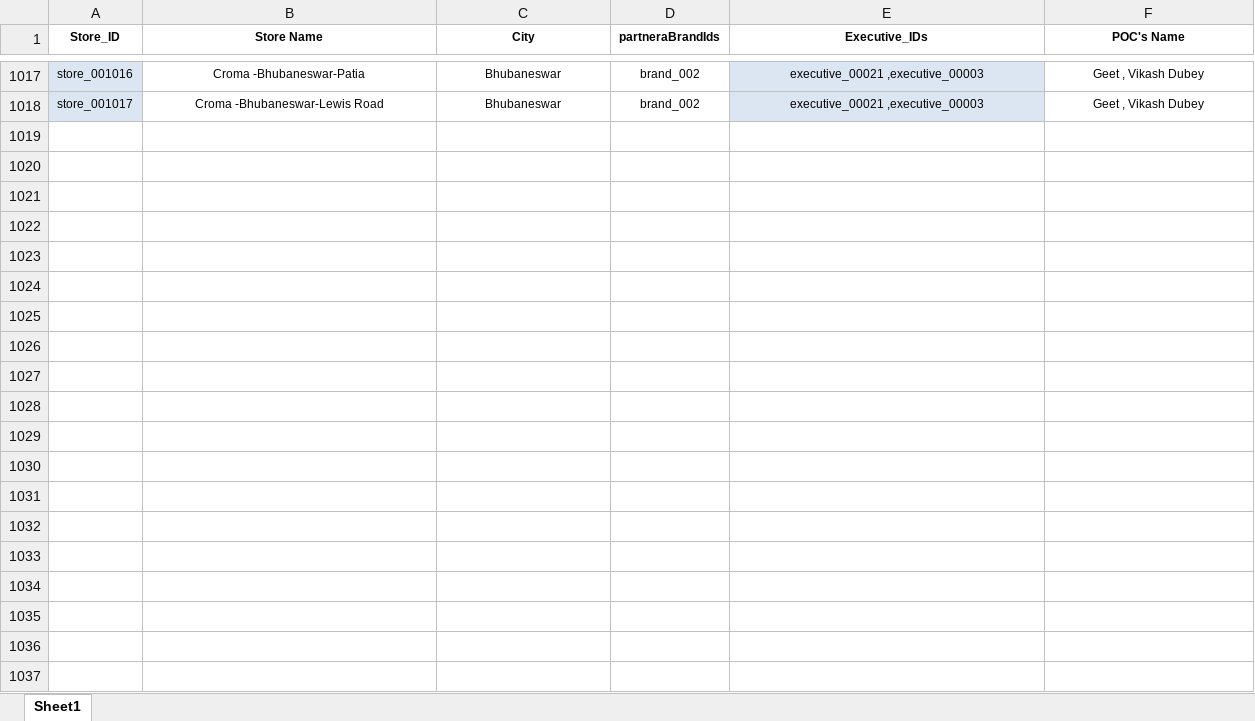
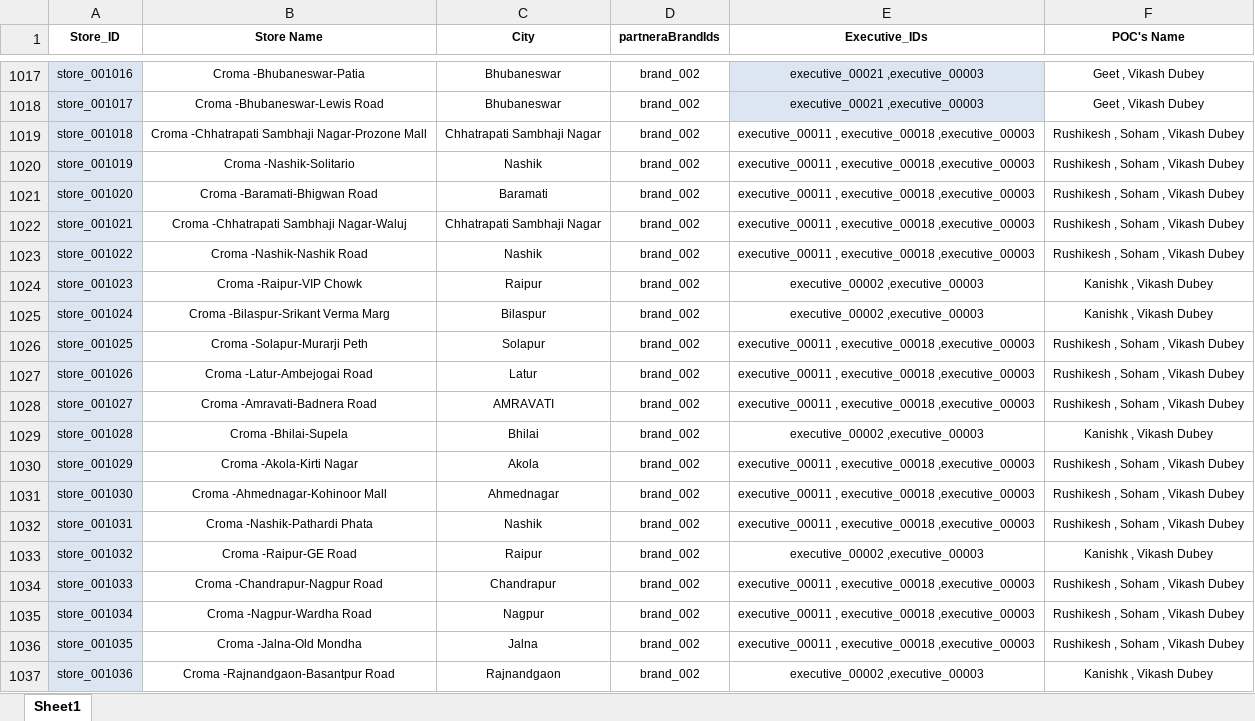
Before and after one commit to ArchitTiwari-max/Zopper, an Excel workbook: src/querryRunner/stores/exportstore.xlsx, sheet Sheet1, drawn as a sheet; only a part is shown, gaps mark what is left out; values as stored, in another font and other column widths than the file's, no borders; conditional formats not drawn; the diff covers the shown part only; the diff names each change by its address in the sheet, - before the commit and + after, or states it on an @@ line.

Commit message:
store list update

```diff
--- a/src/querryRunner/stores/exportstore.xlsx (sheet Sheet1)
+++ b/src/querryRunner/stores/exportstore.xlsx (sheet Sheet1)
+row 1019: store_001018 | Croma -Chhatrapati Sambhaji Nagar-Prozone Mall | Chhatrapati Sambhaji Nagar | brand_002 | executive_00011 , executive_00018 ,executive_00003 | Rushikesh , Soham , Vikash Dubey
+row 1020: store_001019 | Croma -Nashik-Solitario | Nashik | brand_002 | executive_00011 , executive_00018 ,executive_00003 | Rushikesh , Soham , Vikash Dubey
+row 1021: store_001020 | Croma -Baramati-Bhigwan Road | Baramati | brand_002 | executive_00011 , executive_00018 ,executive_00003 | Rushikesh , Soham , Vikash Dubey
+row 1022: store_001021 | Croma -Chhatrapati Sambhaji Nagar-Waluj | Chhatrapati Sambhaji Nagar | brand_002 | executive_00011 , executive_00018 ,executive_00003 | Rushikesh , Soham , Vikash Dubey
+row 1023: store_001022 | Croma -Nashik-Nashik Road | Nashik | brand_002 | executive_00011 , executive_00018 ,executive_00003 | Rushikesh , Soham , Vikash Dubey
+row 1024: store_001023 | Croma -Raipur-VIP Chowk | Raipur | brand_002 | executive_00002 ,executive_00003 | Kanishk , Vikash Dubey
+row 1025: store_001024 | Croma -Bilaspur-Srikant Verma Marg | Bilaspur | brand_002 | executive_00002 ,executive_00003 | Kanishk , Vikash Dubey
+row 1026: store_001025 | Croma -Solapur-Murarji Peth | Solapur | brand_002 | executive_00011 , executive_00018 ,executive_00003 | Rushikesh , Soham , Vikash Dubey
+row 1027: store_001026 | Croma -Latur-Ambejogai Road | Latur | brand_002 | executive_00011 , executive_00018 ,executive_00003 | Rushikesh , Soham , Vikash Dubey
+row 1028: store_001027 | Croma -Amravati-Badnera Road | AMRAVATI | brand_002 | executive_00011 , executive_00018 ,executive_00003 | Rushikesh , Soham , Vikash Dubey
+row 1029: store_001028 | Croma -Bhilai-Supela | Bhilai | brand_002 | executive_00002 ,executive_00003 | Kanishk , Vikash Dubey
+row 1030: store_001029 | Croma -Akola-Kirti Nagar | Akola | brand_002 | executive_00011 , executive_00018 ,executive_00003 | Rushikesh , Soham , Vikash Dubey
+row 1031: store_001030 | Croma -Ahmednagar-Kohinoor Mall | Ahmednagar | brand_002 | executive_00011 , executive_00018 ,executive_00003 | Rushikesh , Soham , Vikash Dubey
+row 1032: store_001031 | Croma -Nashik-Pathardi Phata | Nashik | brand_002 | executive_00011 , executive_00018 ,executive_00003 | Rushikesh , Soham , Vikash Dubey
+row 1033: store_001032 | Croma -Raipur-GE Road | Raipur | brand_002 | executive_00002 ,executive_00003 | Kanishk , Vikash Dubey
+row 1034: store_001033 | Croma -Chandrapur-Nagpur Road | Chandrapur | brand_002 | executive_00011 , executive_00018 ,executive_00003 | Rushikesh , Soham , Vikash Dubey
+row 1035: store_001034 | Croma -Nagpur-Wardha Road | Nagpur | brand_002 | executive_00011 , executive_00018 ,executive_00003 | Rushikesh , Soham , Vikash Dubey
+row 1036: store_001035 | Croma -Jalna-Old Mondha | Jalna | brand_002 | executive_00011 , executive_00018 ,executive_00003 | Rushikesh , Soham , Vikash Dubey
+row 1037: store_001036 | Croma -Rajnandgaon-Basantpur Road | Rajnandgaon | brand_002 | executive_00002 ,executive_00003 | Kanishk , Vikash Dubey
```
Also changed, not shown: 31 added rows elsewhere in this sheet, src/querryRunner/stores/exportstoreprev.xlsx.
